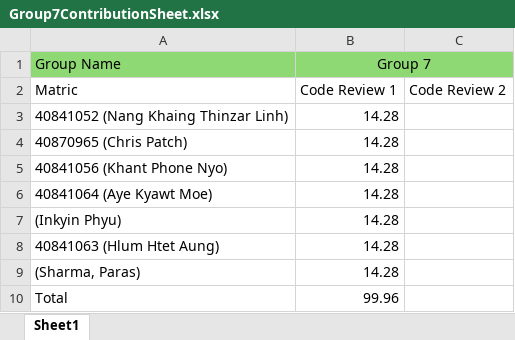
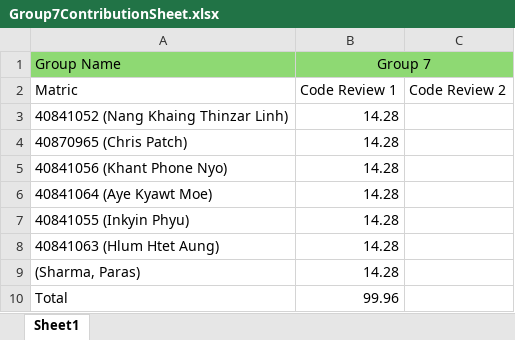
Before and after one commit to hlumhtetaung/Group7DevOps, an Excel workbook: Documents/Group7ContributionSheet.xlsx, sheet Sheet1, drawn as a sheet; values as stored, in another font and other column widths than the file's, no borders; the diff names each change by its address in the sheet, - before the commit and + after, or states it on an @@ line.

Commit message:
ID update on contribution sheet

```diff
--- a/Documents/Group7ContributionSheet.xlsx (sheet Sheet1)
+++ b/Documents/Group7ContributionSheet.xlsx (sheet Sheet1)
-A7 (Group Name): (Inkyin Phyu)
+A7 (Group Name): 40841055 (Inkyin Phyu)
```
